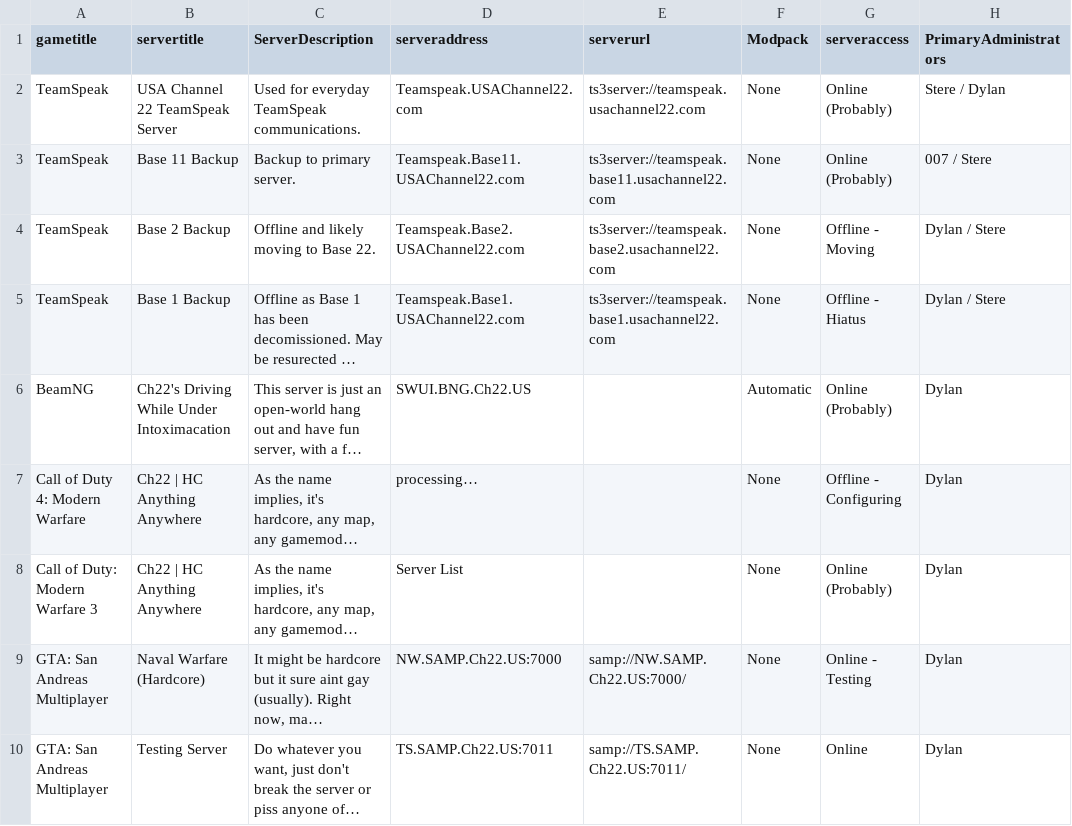
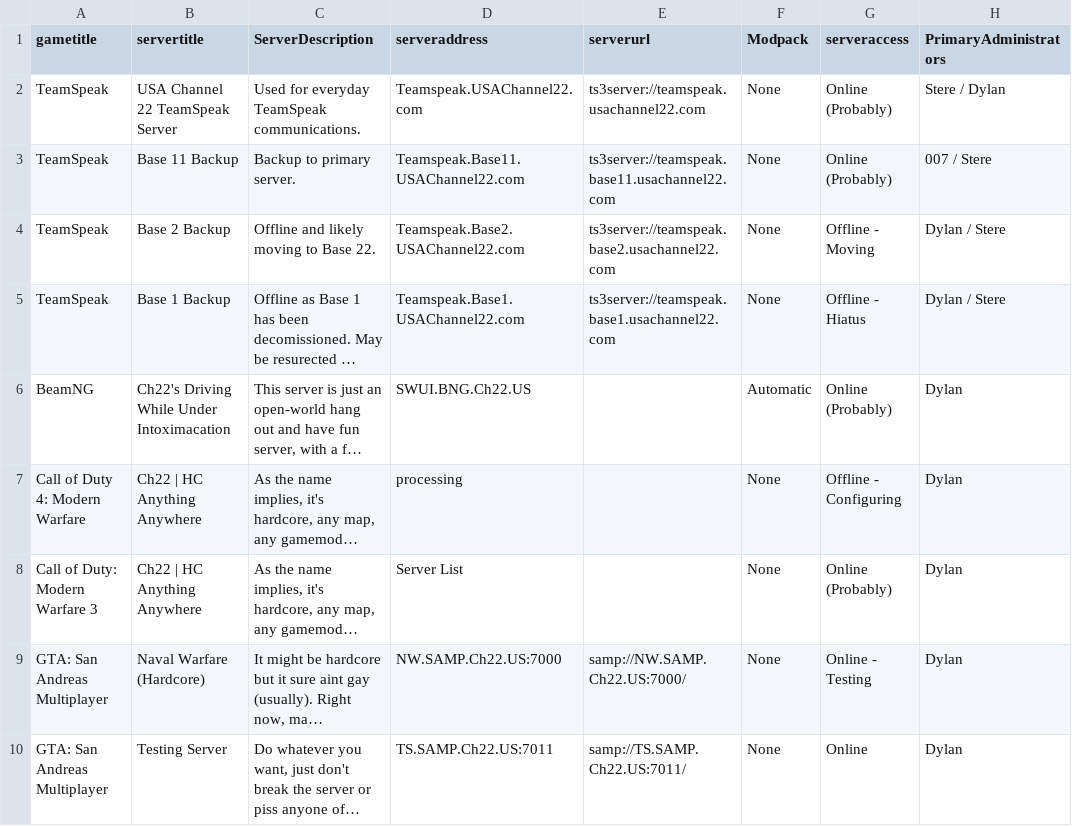
Before and after one commit to USAChannel22/usachannel22.com, a CSV file: _data/serverspublic.csv, drawn as a sheet; only a part is shown; long unchanged cells end in …; the diff names each change by its address in the sheet, - before the commit and + after, or states it on an @@ line.

Commit message:
Update serverspublic.csv

```diff
--- a/_data/serverspublic.csv
+++ b/_data/serverspublic.csv
-D7 (serveraddress): processing…
+D7 (serveraddress): processing
```
